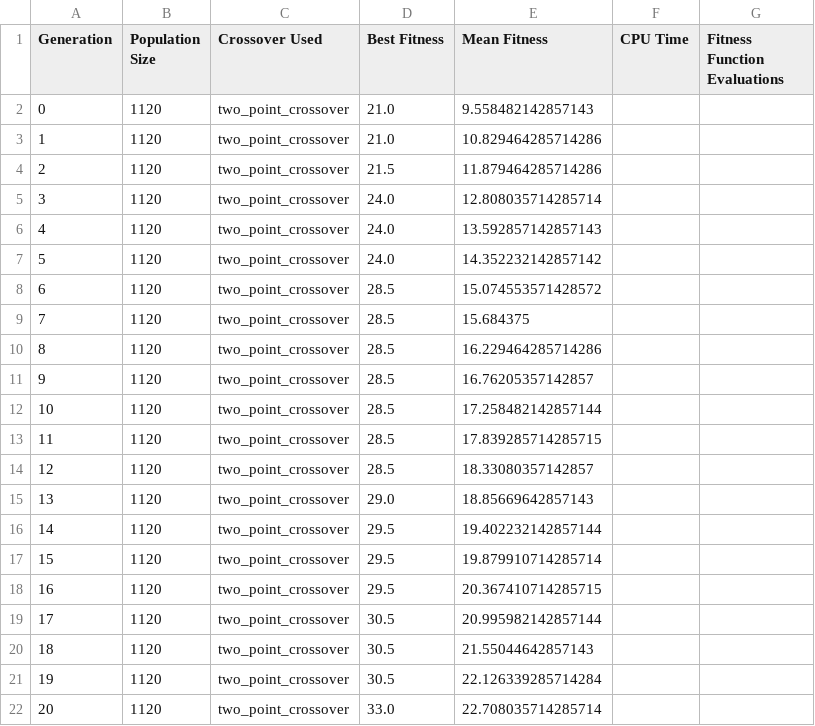
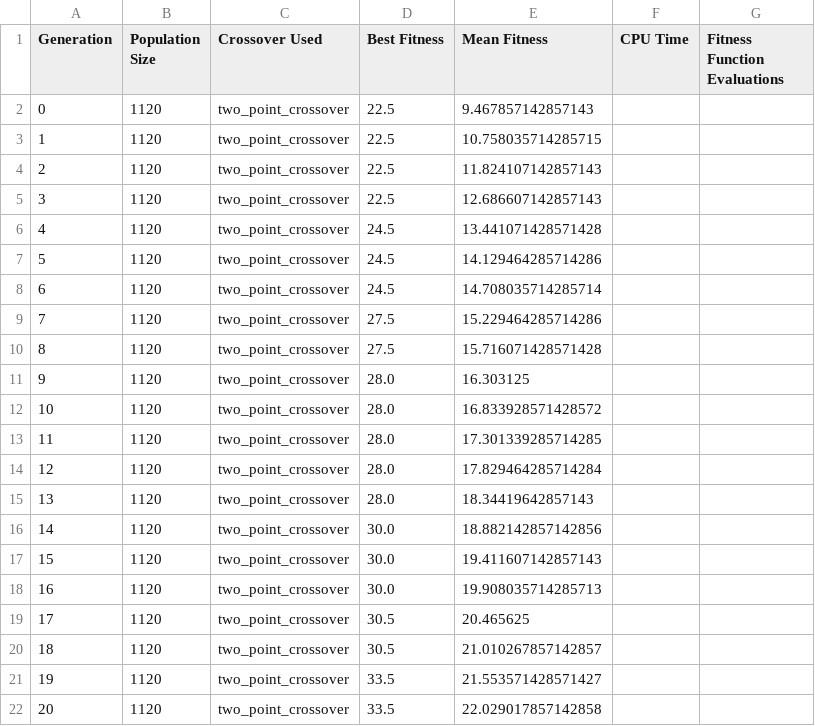
Before and after one commit to Alexander3007/Evolutionary-Computing-UU-, a CSV file: Experiments/Experiment5/2_points/experiment1-3.csv, drawn as a sheet; only a part is shown; the diff covers the shown part only; the diff names each change by its address in the sheet, - before the commit and + after, or states it on an @@ line.

```diff
--- a/Experiments/Experiment5/2_points/experiment1-3.csv
+++ b/Experiments/Experiment5/2_points/experiment1-3.csv
-D2:D3 (Best Fitness): 21.0
+D2:D3 (Best Fitness): 22.5
-E2 (Mean Fitness): 9.558482142857143
+E2 (Mean Fitness): 9.467857142857143
-E3 (Mean Fitness): 10.829464285714286
+E3 (Mean Fitness): 10.758035714285715
-D4 (Best Fitness): 21.5
+D4 (Best Fitness): 22.5
-E4 (Mean Fitness): 11.879464285714286
+E4 (Mean Fitness): 11.824107142857143
-D5 (Best Fitness): 24.0
+D5 (Best Fitness): 22.5
-E5 (Mean Fitness): 12.808035714285714
+E5 (Mean Fitness): 12.686607142857143
-D6:D7 (Best Fitness): 24.0
+D6:D7 (Best Fitness): 24.5
-E6 (Mean Fitness): 13.592857142857143
+E6 (Mean Fitness): 13.441071428571428
-E7 (Mean Fitness): 14.352232142857142
+E7 (Mean Fitness): 14.129464285714286
-D8 (Best Fitness): 28.5
+D8 (Best Fitness): 24.5
-E8 (Mean Fitness): 15.074553571428572
+E8 (Mean Fitness): 14.708035714285714
-D9:D10 (Best Fitness): 28.5
+D9:D10 (Best Fitness): 27.5
-E9 (Mean Fitness): 15.684375
+E9 (Mean Fitness): 15.229464285714286
-E10 (Mean Fitness): 16.229464285714286
+E10 (Mean Fitness): 15.716071428571428
-D11:D14 (Best Fitness): 28.5
+D11:D14 (Best Fitness): 28.0
-E11 (Mean Fitness): 16.76205357142857
+E11 (Mean Fitness): 16.303125
-E12 (Mean Fitness): 17.258482142857144
+E12 (Mean Fitness): 16.833928571428572
-E13 (Mean Fitness): 17.839285714285715
+E13 (Mean Fitness): 17.301339285714285
-E14 (Mean Fitness): 18.33080357142857
+E14 (Mean Fitness): 17.829464285714284
-D15 (Best Fitness): 29.0
+D15 (Best Fitness): 28.0
-E15 (Mean Fitness): 18.85669642857143
+E15 (Mean Fitness): 18.34419642857143
-D16:D18 (Best Fitness): 29.5
+D16:D18 (Best Fitness): 30.0
-E16 (Mean Fitness): 19.402232142857144
+E16 (Mean Fitness): 18.882142857142856
-E17 (Mean Fitness): 19.879910714285714
+E17 (Mean Fitness): 19.411607142857143
-E18 (Mean Fitness): 20.367410714285715
+E18 (Mean Fitness): 19.908035714285713
-E19 (Mean Fitness): 20.995982142857144
+E19 (Mean Fitness): 20.465625
-E20 (Mean Fitness): 21.55044642857143
+E20 (Mean Fitness): 21.010267857142857
-D21 (Best Fitness): 30.5
+D21 (Best Fitness): 33.5
-E21 (Mean Fitness): 22.126339285714284
+E21 (Mean Fitness): 21.553571428571427
-D22 (Best Fitness): 33.0
+D22 (Best Fitness): 33.5
-E22 (Mean Fitness): 22.708035714285714
+E22 (Mean Fitness): 22.029017857142858
```
Also changed, not shown: 14 added rows, 1 removed row, 15 edited cells and row numbers in column A elsewhere in this file, Experiments/Experiment1/2_points/experiment1-1.csv, Experiments/Experiment1/2_points/experiment1-3.csv, 22 other files.
